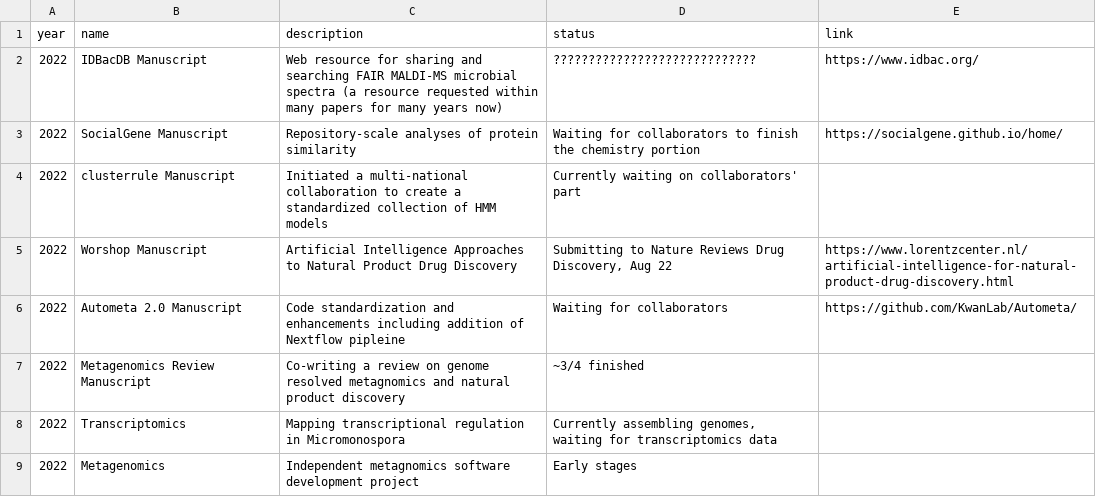
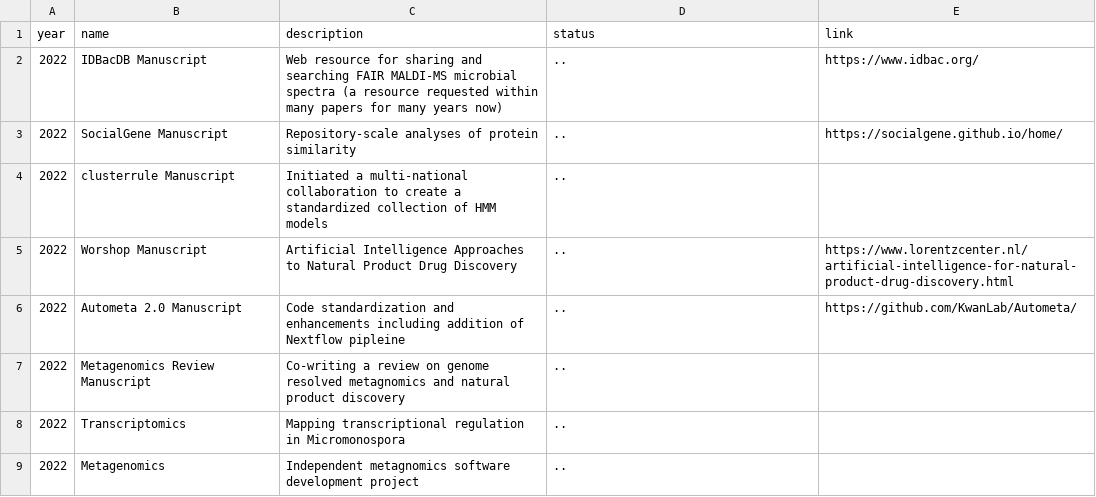
Before and after one commit to chasemc/resume, a CSV file: data/ongoing_projects.csv, drawn as a sheet.

```diff
--- a/data/ongoing_projects.csv
+++ b/data/ongoing_projects.csv
@@ -1,9 +1,9 @@
 year	name	description	status	link
-2022	IDBacDB Manuscript	Web resource for sharing and searching FAIR MALDI-MS microbial spectra (a resource requested within many papers for many years now)	?????????????????????????????	https://www.idbac.org/
-2022	SocialGene Manuscript	Repository-scale analyses of protein similarity	Waiting for collaborators to finish the chemistry portion	https://socialgene.github.io/home/	
-2022	clusterrule Manuscript	Initiated a multi-national collaboration to create a standardized collection of HMM models	Currently waiting on collaborators' part	
-2022	Worshop Manuscript	Artificial Intelligence Approaches to Natural Product Drug Discovery	Submitting to Nature Reviews Drug Discovery, Aug 22	https://www.lorentzcenter.nl/artificial-intelligence-for-natural-product-drug-discovery.html
-2022	Autometa 2.0 Manuscript	Code standardization and enhancements including addition of Nextflow pipleine	Waiting for collaborators	https://github.com/KwanLab/Autometa/
-2022	Metagenomics Review Manuscript	Co-writing a review on genome resolved metagnomics and natural product discovery	~3/4 finished	
-2022	Transcriptomics	Mapping transcriptional regulation in Micromonospora	Currently assembling genomes, waiting for transcriptomics data	
-2022	Metagenomics	Independent metagnomics software development project	Early stages	
+2022	IDBacDB Manuscript	Web resource for sharing and searching FAIR MALDI-MS microbial spectra (a resource requested within many papers for many years now)	..	https://www.idbac.org/
+2022	SocialGene Manuscript	Repository-scale analyses of protein similarity	..	https://socialgene.github.io/home/	
+2022	clusterrule Manuscript	Initiated a multi-national collaboration to create a standardized collection of HMM models	..
+2022	Worshop Manuscript	Artificial Intelligence Approaches to Natural Product Drug Discovery	..	https://www.lorentzcenter.nl/artificial-intelligence-for-natural-product-drug-discovery.html
+2022	Autometa 2.0 Manuscript	Code standardization and enhancements including addition of Nextflow pipleine	..	https://github.com/KwanLab/Autometa/
+2022	Metagenomics Review Manuscript	Co-writing a review on genome resolved metagnomics and natural product discovery	..	
+2022	Transcriptomics	Mapping transcriptional regulation in Micromonospora	..	
+2022	Metagenomics	Independent metagnomics software development project	..	
```
Also changed, not shown: data/awards.csv, data/job-descriptions.csv, 7 other files.
